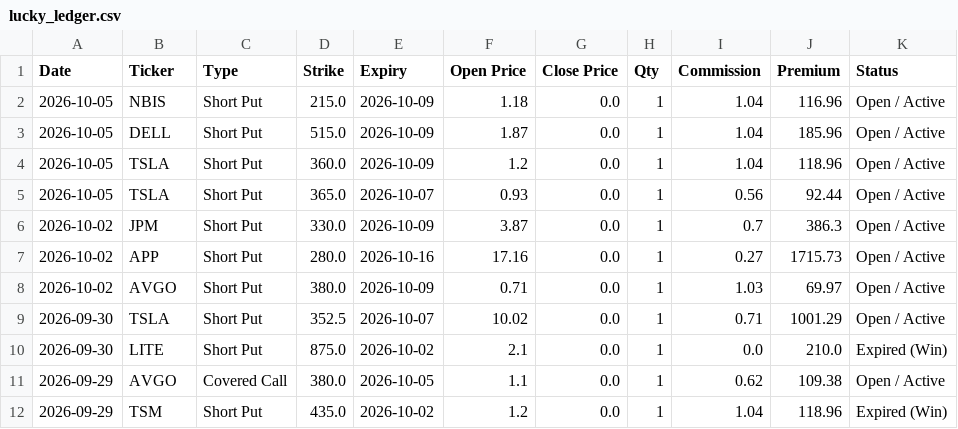
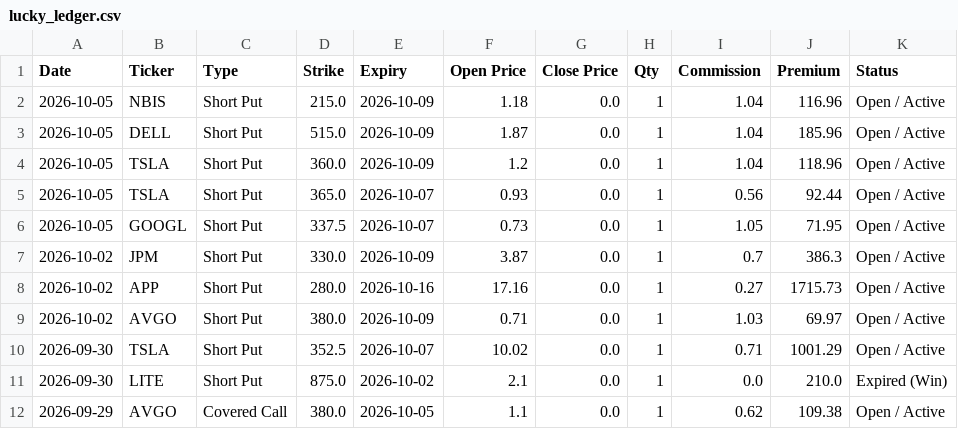
Before and after one commit to wongtszzz/lucky-lab, a CSV file: lucky_ledger.csv, drawn as a sheet; only a part is shown; the shorter side is filled out with more unchanged rows.

Commit message:
Ledger Auto-Sync: 2026-10-05 15:29:03

```diff
--- a/lucky_ledger.csv
+++ b/lucky_ledger.csv
@@ -5,2 +5,3 @@ Date,Ticker,Type,Strike,Expiry,Open Price,Close Price,Qty,Commission,Premium,Sta
 2026-10-05,TSLA,Short Put,365.0,2026-10-07,0.93,0.0,1,0.56,92.44,Open / Active
+2026-10-05,GOOGL,Short Put,337.5,2026-10-07,0.73,0.0,1,1.05,71.95,Open / Active
 2026-10-02,JPM,Short Put,330.0,2026-10-09,3.87,0.0,1,0.7,386.3,Open / Active
```
